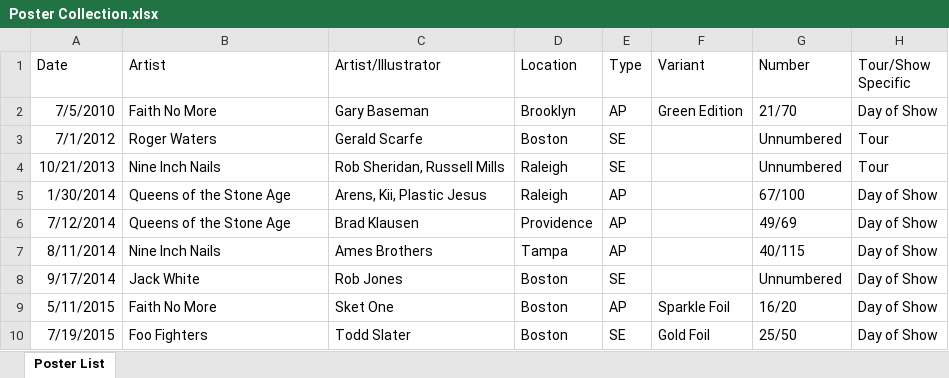
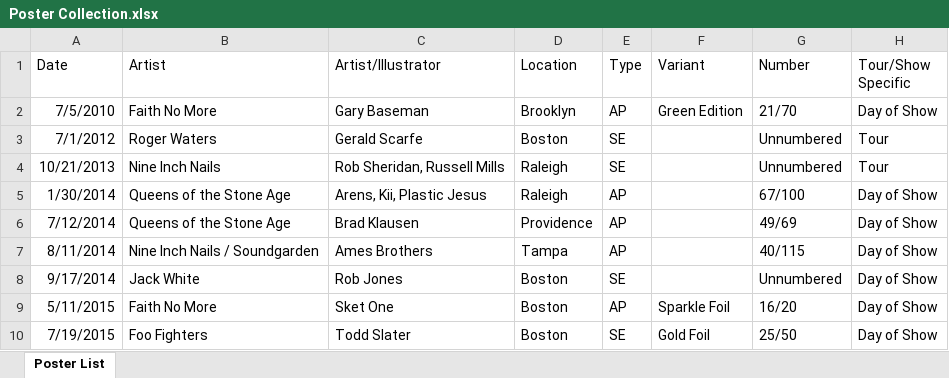
Before and after one commit to sethkn1/sethlist, an Excel workbook: Poster Collection.xlsx, sheet Poster List, drawn as a sheet; only a part is shown; values as stored, in another font and other column widths than the file's, no borders; charts and pictures not drawn; the diff covers the shown part only; the diff names each change by its address in the sheet, - before the commit and + after, or states it on an @@ line.

Commit message:
Poster Update

```diff
--- a/Poster Collection.xlsx (sheet Poster List)
+++ b/Poster Collection.xlsx (sheet Poster List)
-B7 (Artist): Nine Inch Nails
+B7 (Artist): Nine Inch Nails / Soundgarden
```
Also changed, not shown: 14 added rows and 7 edited cells elsewhere in this sheet, 35 other files.
